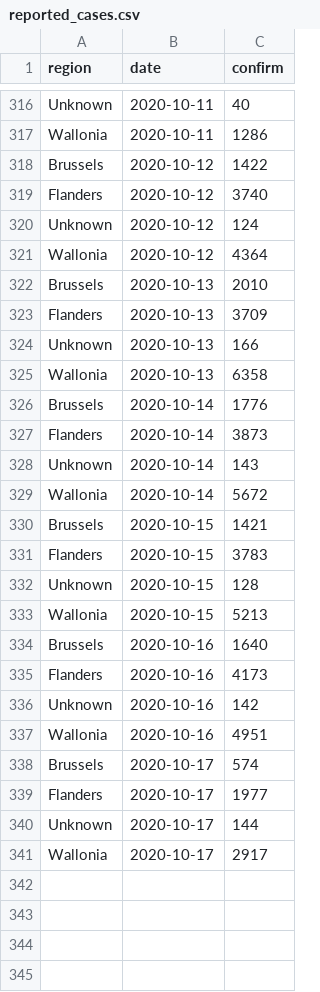
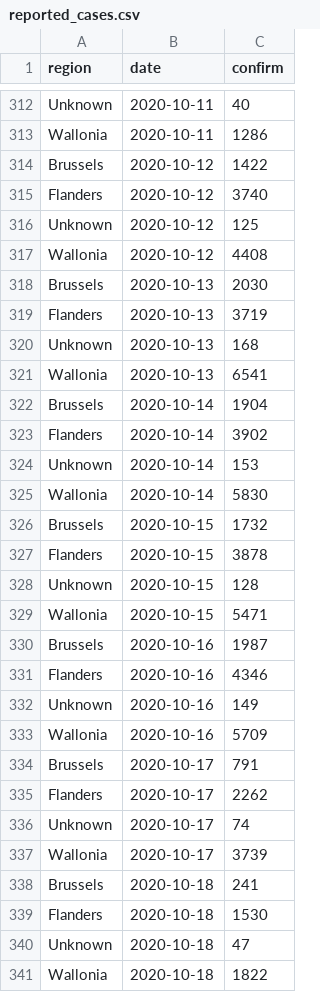
Before and after one commit to edugonzaloalmorox/covid-rt-estimates, a CSV file: subnational/belgium/cases/summary/reported_cases.csv, drawn as a sheet; only a part is shown, gaps mark what is left out; the diff covers the shown part only.

```diff
--- a/subnational/belgium/cases/summary/reported_cases.csv
+++ b/subnational/belgium/cases/summary/reported_cases.csv
@@ -319,23 +315,27 @@ Brussels,2020-10-12,1422
 Flanders,2020-10-12,3740
-Unknown,2020-10-12,124
-Wallonia,2020-10-12,4364
-Brussels,2020-10-13,2010
-Flanders,2020-10-13,3709
-Unknown,2020-10-13,166
-Wallonia,2020-10-13,6358
-Brussels,2020-10-14,1776
-Flanders,2020-10-14,3873
-Unknown,2020-10-14,143
-Wallonia,2020-10-14,5672
-Brussels,2020-10-15,1421
-Flanders,2020-10-15,3783
+Unknown,2020-10-12,125
+Wallonia,2020-10-12,4408
+Brussels,2020-10-13,2030
+Flanders,2020-10-13,3719
+Unknown,2020-10-13,168
+Wallonia,2020-10-13,6541
+Brussels,2020-10-14,1904
+Flanders,2020-10-14,3902
+Unknown,2020-10-14,153
+Wallonia,2020-10-14,5830
+Brussels,2020-10-15,1732
+Flanders,2020-10-15,3878
 Unknown,2020-10-15,128
-Wallonia,2020-10-15,5213
-Brussels,2020-10-16,1640
-Flanders,2020-10-16,4173
-Unknown,2020-10-16,142
-Wallonia,2020-10-16,4951
-Brussels,2020-10-17,574
-Flanders,2020-10-17,1977
-Unknown,2020-10-17,144
-Wallonia,2020-10-17,2917
+Wallonia,2020-10-15,5471
+Brussels,2020-10-16,1987
+Flanders,2020-10-16,4346
+Unknown,2020-10-16,149
+Wallonia,2020-10-16,5709
+Brussels,2020-10-17,791
+Flanders,2020-10-17,2262
+Unknown,2020-10-17,74
+Wallonia,2020-10-17,3739
+Brussels,2020-10-18,241
+Flanders,2020-10-18,1530
+Unknown,2020-10-18,47
+Wallonia,2020-10-18,1822
```
Also changed, not shown: 4 removed rows and 3 edited cells elsewhere in this file, subnational/belgium/cases/summary/cases_by_infection.csv, subnational/belgium/cases/summary/cases_by_report.csv, 55 other files.
